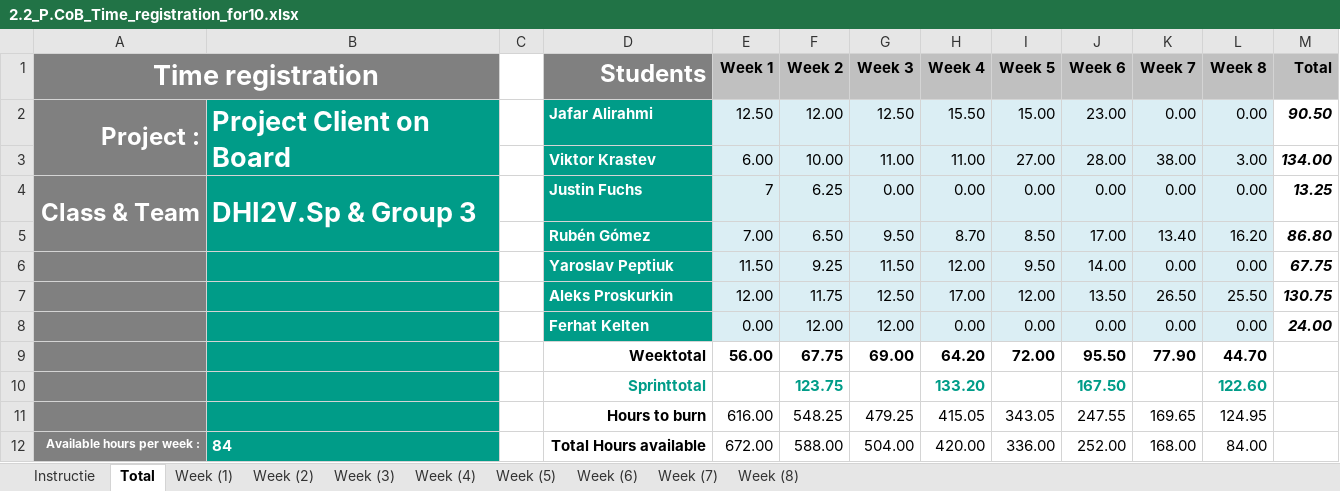
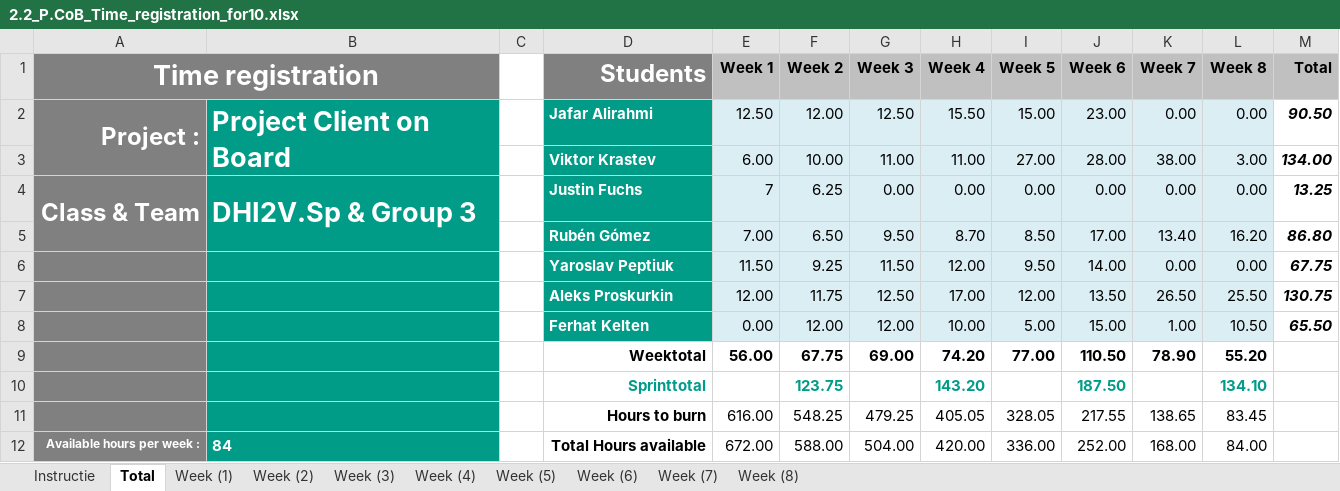
Before and after one commit to ViktorGox/ProjectClientOnBoardGitProject, an Excel workbook: 2.2_P.CoB_Time_registration_for10.xlsx, sheet Total, drawn as a sheet; values as stored, in another font and other column widths than the file's, no borders; charts and pictures not drawn; removed rows and columns are numbered as before the commit, all else as after; the diff names each change by its address in the sheet, - before the commit and + after, or states it on an @@ line.

```diff
--- a/2.2_P.CoB_Time_registration_for10.xlsx (sheet Total)
+++ b/2.2_P.CoB_Time_registration_for10.xlsx (sheet Total)
-row 8:  |  |  | Ferhat Kelten | 0.00 | 12.00 | 12.00 | 0.00 | 0.00 | 0.00 | 0.00 | 0.00 | 24.00
-row 9:  |  |  | Weektotal | 56.00 | 67.75 | 69.00 | 64.20 | 72.00 | 95.50 | 77.90 | 44.70
-row 10:  |  |  | Sprinttotal |  | 123.75 |  | 133.20 |  | 167.50 |  | 122.60
-row 11:  |  |  | Hours to burn | 616.00 | 548.25 | 479.25 | 415.05 | 343.05 | 247.55 | 169.65 | 124.95
+row 8:  |  |  | Ferhat Kelten | 0.00 | 12.00 | 12.00 | 10.00 | 5.00 | 15.00 | 1.00 | 10.50 | 65.50
+row 9:  |  |  | Weektotal | 56.00 | 67.75 | 69.00 | 74.20 | 77.00 | 110.50 | 78.90 | 55.20
+row 10:  |  |  | Sprinttotal |  | 123.75 |  | 143.20 |  | 187.50 |  | 134.10
+row 11:  |  |  | Hours to burn | 616.00 | 548.25 | 479.25 | 405.05 | 328.05 | 217.55 | 138.65 | 83.45
```
Also changed, not shown: sheet Week (6), sheet Week (8), sheet Week (4), sheet Week (5), sheet Week (7), formulas that keep their value, charts or pictures, 1 other file.
